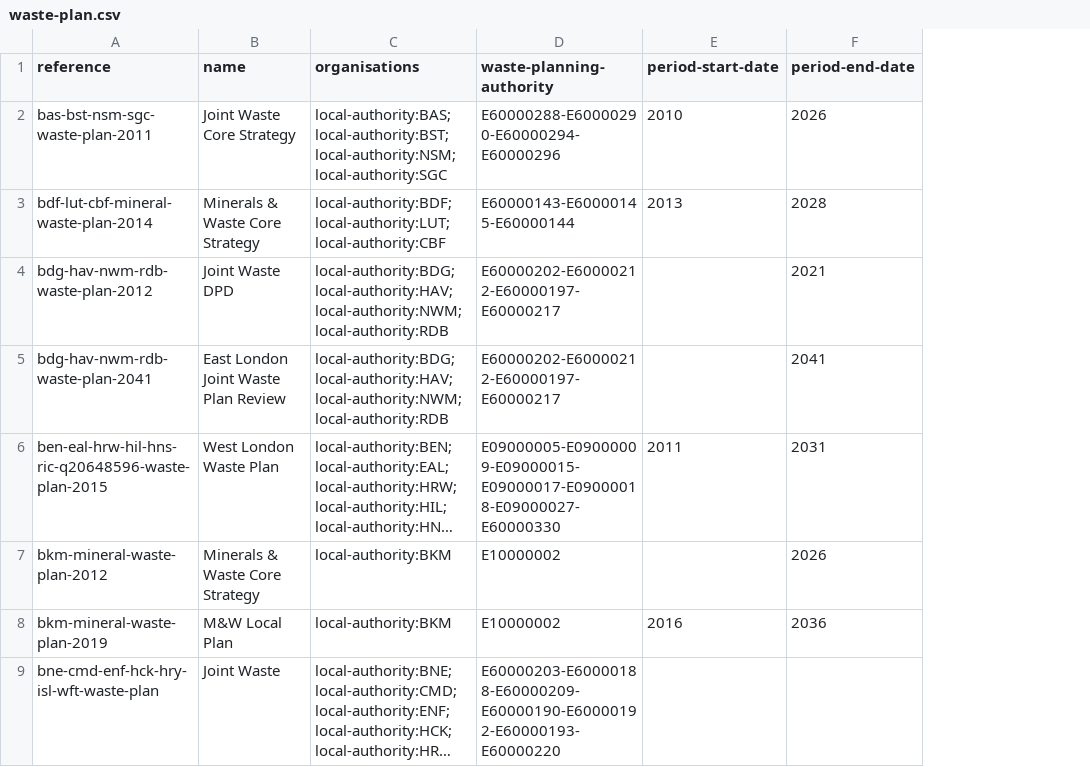
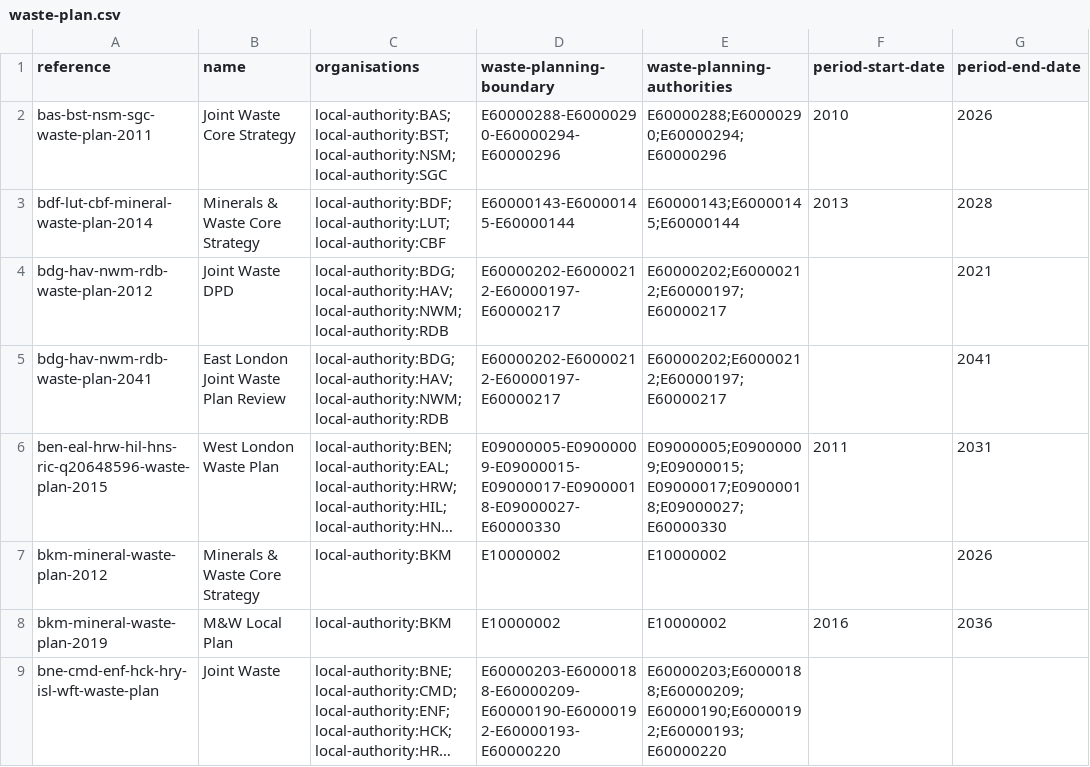
Before and after one commit to digital-land/local-plan-extractor, a CSV file: dataset/waste-plan.csv, drawn as a sheet; only a part is shown; long unchanged cells end in …; the diff names each change by its address in the sheet, - before the commit and + after, or states it on an @@ line.

Commit message:
Adjust geog columns in M&W plans

```diff
--- a/dataset/waste-plan.csv
+++ b/dataset/waste-plan.csv
+column E (waste-planning-authorities), rows 2-9: E60000288;E60000290;E60000294;E60000296 | E60000143;E60000145;E60000144 | E60000202;E60000212;E60000197;E60000217 | E60000202;E60000212;E60000197;E60000217 | E09000005;E09000009;E09000015;E09000017;E09000018;E09000027;E60000330 | E10000002 | E10000002 | E60000203;E60000188;E60000209;E60000190;E60000192;E60000193;E60000220
-D1: waste-planning-authority
+D1: waste-planning-boundary
```
Also changed, not shown: dataset/mineral-plan.csv, 1 other file.
